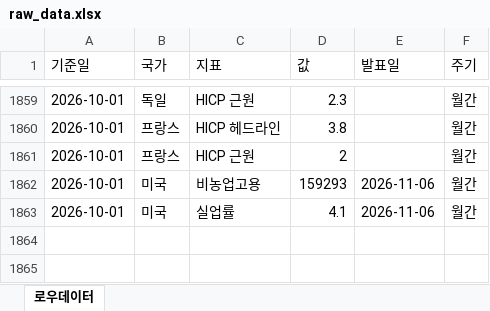
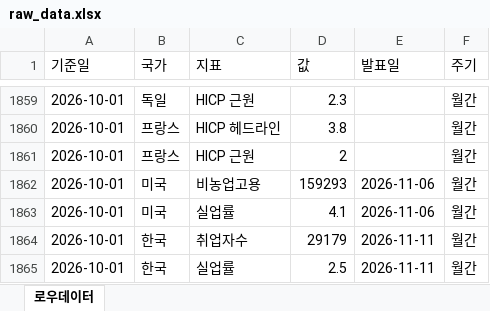
Before and after one commit to rhddyd12345678-blip/macro-econ-tracker, an Excel workbook: site/data/downloads/raw_data.xlsx, sheet 로우데이터, drawn as a sheet; only a part is shown, gaps mark what is left out; values as stored, in another font and other column widths than the file's, no borders; the diff names each change by its address in the sheet, - before the commit and + after, or states it on an @@ line.

```diff
--- a/site/data/downloads/raw_data.xlsx (sheet 로우데이터)
+++ b/site/data/downloads/raw_data.xlsx (sheet 로우데이터)
+row 1864: 2026-10-01 | 한국 | 취업자수 | 29179 | 2026-11-11 | 월간
+row 1865: 2026-10-01 | 한국 | 실업률 | 2.5 | 2026-11-11 | 월간
```
Also changed, not shown: site/data/downloads/france.xlsx, site/data/downloads/fx_daily.xlsx, 16 other files.
